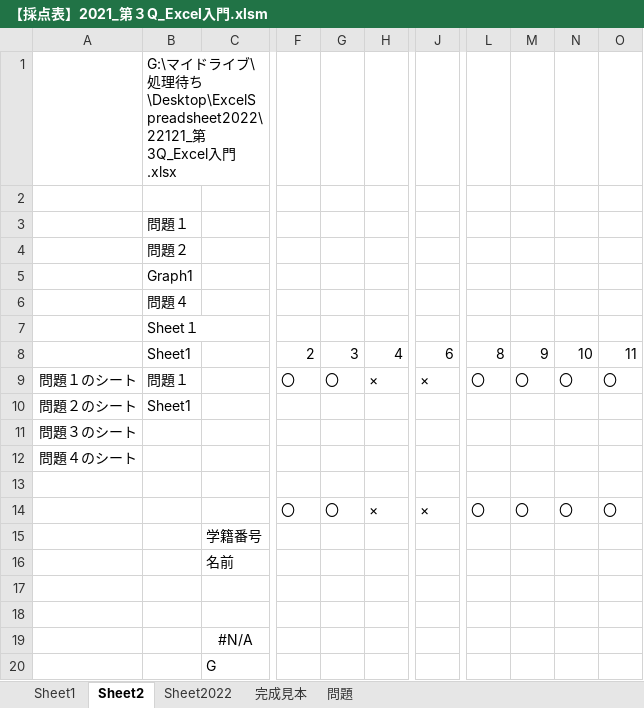
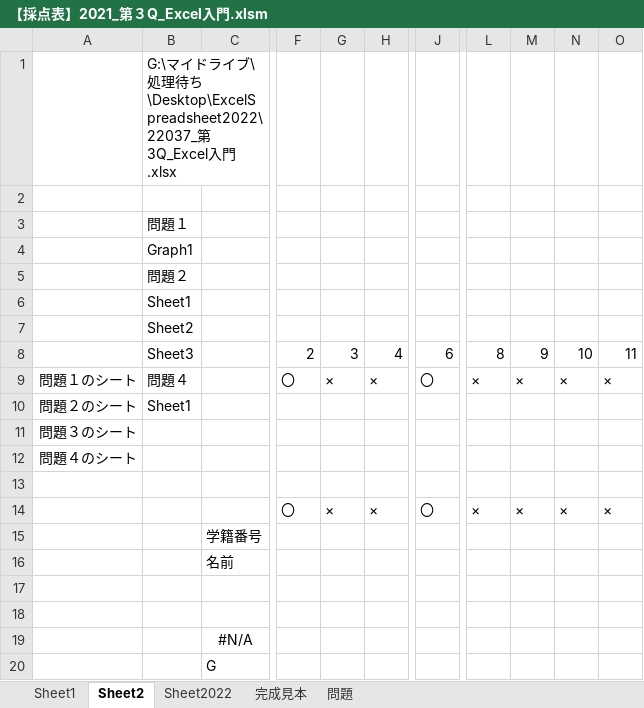
Before and after one commit to yuedackg/ExcelSpreadsheet2022, an Excel workbook: 【採点表】2021_第３Q_Excel入門.xlsm, sheet Sheet2, drawn as a sheet; only a part is shown, gaps mark what is left out; values as stored, in another font and other column widths than the file's, no borders; charts and pictures not drawn; removed rows and columns are numbered as before the commit, all else as after; rows hold the shown columns only; the diff names each change by its address in the sheet, - before the commit and + after, or states it on an @@ line.

```diff
--- a/【採点表】2021_第３Q_Excel入門.xlsm (sheet Sheet2)
+++ b/【採点表】2021_第３Q_Excel入門.xlsm (sheet Sheet2)
-B1: …待ち\Desktop\ExcelSpreadsheet2022\22121_第3Q_Excel…
+B1: …待ち\Desktop\ExcelSpreadsheet2022\22037_第3Q_Excel…
+row 4:  | Graph1
-B6: Graph1
+B6: Sheet1
-B7: 問題４
+B7: Sheet2
-row 7:  | Sheet１
-B8: Sheet1
+B8: Sheet3
-B9: 問題１
+B9: 問題４
-G9: 〇
+G9: ×
-J9: ×
+J9: 〇
-L9: 〇
+L9: ×
-M9: 〇
+M9: ×
-N9: 〇
+N9: ×
-O9: 〇
+O9: ×
-G14: 〇
+G14: ×
-J14: ×
+J14: 〇
-L14: 〇
+L14: ×
-M14: 〇
+M14: ×
-N14: 〇
+N14: ×
-O14: 〇
+O14: ×
```
Also changed, not shown: sheet Sheet2022.
